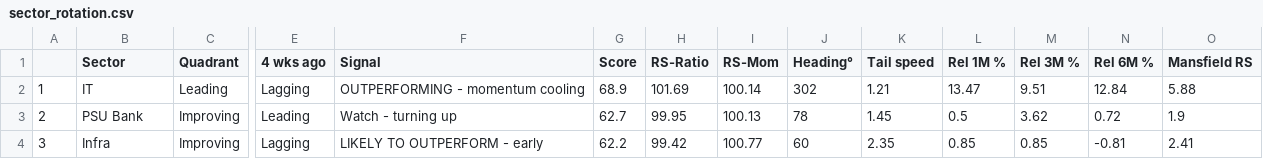
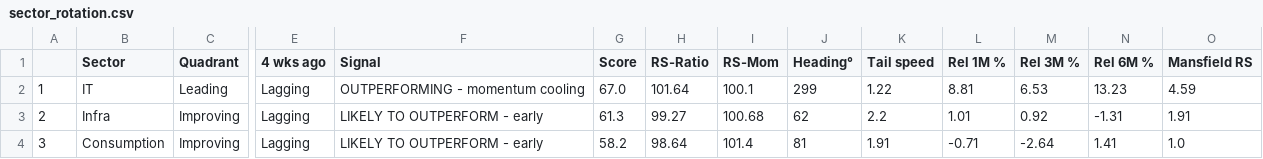
Before and after one commit to dixitdavinder-hue/Sector-Rotation-, a CSV file: docs/sector_rotation.csv, drawn as a sheet; only a part is shown, gaps mark what is left out; the diff covers the shown part only; the diff names each change by its address in the sheet, - before the commit and + after, or states it on an @@ line.

```diff
--- a/docs/sector_rotation.csv
+++ b/docs/sector_rotation.csv
-G2 (Score): 68.9
+G2 (Score): 67.0
-H2 (RS-Ratio): 101.69
+H2 (RS-Ratio): 101.64
-I2 (RS-Mom): 100.14
+I2 (RS-Mom): 100.1
-J2 (Heading°): 302
+J2 (Heading°): 299
-K2 (Tail speed): 1.21
+K2 (Tail speed): 1.22
-L2 (Rel 1M %): 13.47
+L2 (Rel 1M %): 8.81
-M2 (Rel 3M %): 9.51
+M2 (Rel 3M %): 6.53
-N2 (Rel 6M %): 12.84
+N2 (Rel 6M %): 13.23
-O2 (Mansfield RS): 5.88
+O2 (Mansfield RS): 4.59
-B3 (Sector): PSU Bank
+B3 (Sector): Infra
-E3 (4 wks ago): Leading
+E3 (4 wks ago): Lagging
-F3 (Signal): Watch - turning up
+F3 (Signal): LIKELY TO OUTPERFORM - early
-G3 (Score): 62.7
+G3 (Score): 61.3
-H3 (RS-Ratio): 99.95
+H3 (RS-Ratio): 99.27
-I3 (RS-Mom): 100.13
+I3 (RS-Mom): 100.68
-J3 (Heading°): 78
+J3 (Heading°): 62
-K3 (Tail speed): 1.45
+K3 (Tail speed): 2.2
-L3 (Rel 1M %): 0.5
+L3 (Rel 1M %): 1.01
-M3 (Rel 3M %): 3.62
+M3 (Rel 3M %): 0.92
-N3 (Rel 6M %): 0.72
+N3 (Rel 6M %): -1.31
-O3 (Mansfield RS): 1.9
+O3 (Mansfield RS): 1.91
-B4 (Sector): Infra
+B4 (Sector): Consumption
-G4 (Score): 62.2
+G4 (Score): 58.2
-H4 (RS-Ratio): 99.42
+H4 (RS-Ratio): 98.64
-I4 (RS-Mom): 100.77
+I4 (RS-Mom): 101.4
-J4 (Heading°): 60
+J4 (Heading°): 81
-K4 (Tail speed): 2.35
+K4 (Tail speed): 1.91
-L4 (Rel 1M %): 0.85
+L4 (Rel 1M %): -0.71
-M4 (Rel 3M %): 0.85
+M4 (Rel 3M %): -2.64
-N4 (Rel 6M %): -0.81
+N4 (Rel 6M %): 1.41
-O4 (Mansfield RS): 2.41
+O4 (Mansfield RS): 1.0
```
Also changed, not shown: 127 edited cells elsewhere in this file, 3 other files.
